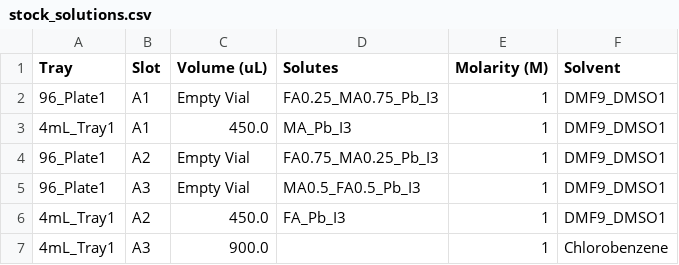
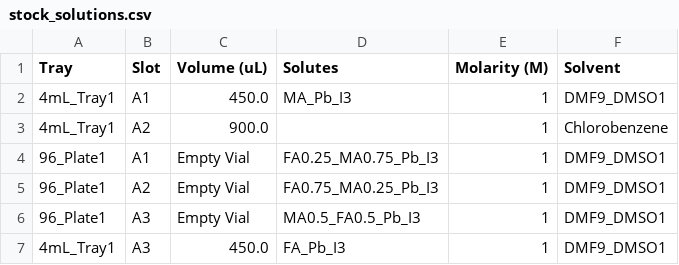
Before and after one commit to fenning-research-group/PASCAL, a CSV file: frgpascal/Examples/stock_solutions.csv, drawn as a sheet.

```diff
--- a/frgpascal/Examples/stock_solutions.csv
+++ b/frgpascal/Examples/stock_solutions.csv
@@ -1,7 +1,7 @@
 Tray,Slot,Volume (uL),Solutes,Molarity (M),Solvent
+4mL_Tray1,A1,450.0,MA_Pb_I3,1,DMF9_DMSO1
+4mL_Tray1,A2,900.0,,1,Chlorobenzene
 96_Plate1,A1,Empty Vial,FA0.25_MA0.75_Pb_I3,1,DMF9_DMSO1
-4mL_Tray1,A1,450.0,MA_Pb_I3,1,DMF9_DMSO1
 96_Plate1,A2,Empty Vial,FA0.75_MA0.25_Pb_I3,1,DMF9_DMSO1
 96_Plate1,A3,Empty Vial,MA0.5_FA0.5_Pb_I3,1,DMF9_DMSO1
-4mL_Tray1,A2,450.0,FA_Pb_I3,1,DMF9_DMSO1
-4mL_Tray1,A3,900.0,,1,Chlorobenzene
+4mL_Tray1,A3,450.0,FA_Pb_I3,1,DMF9_DMSO1
```
Also changed, not shown: 14 other files.
